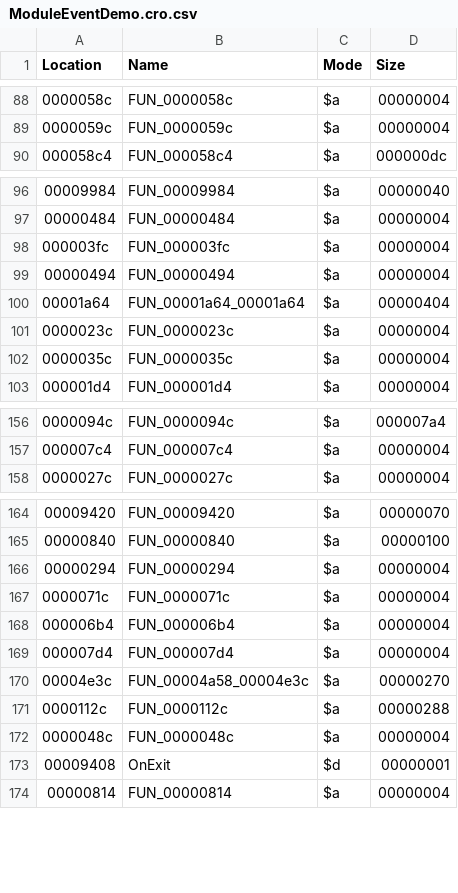
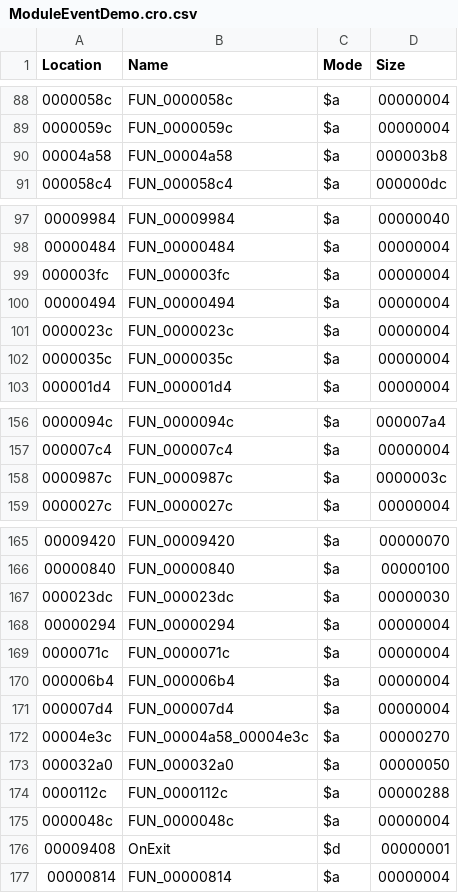
Before and after one commit to AlgebraManiacABC/acnlwa-decomp, a CSV file: versions/CTR-P-EAAE/symbols/ModuleEventDemo.cro.csv, drawn as a sheet; only a part is shown, gaps mark what is left out; the diff covers the shown part only.

```diff
--- a/versions/CTR-P-EAAE/symbols/ModuleEventDemo.cro.csv
+++ b/versions/CTR-P-EAAE/symbols/ModuleEventDemo.cro.csv
@@ -89,2 +89,3 @@ Location,Name,Mode,Size
 "0000059c","FUN_0000059c",$a,00000004
+"00004a58","FUN_00004a58",$a,000003b8
 "000058c4","FUN_000058c4",$a,000000dc
@@ -99,3 +100,2 @@ Location,Name,Mode,Size
 "00000494","FUN_00000494",$a,00000004
-"00001a64","FUN_00001a64_00001a64",$a,00000404
 "0000023c","FUN_0000023c",$a,00000004
@@ -157,2 +157,3 @@ Location,Name,Mode,Size
 "000007c4","FUN_000007c4",$a,00000004
+"0000987c","FUN_0000987c",$a,0000003c
 "0000027c","FUN_0000027c",$a,00000004
@@ -165,2 +166,3 @@ Location,Name,Mode,Size
 "00000840","FUN_00000840",$a,00000100
+"000023dc","FUN_000023dc",$a,00000030
 "00000294","FUN_00000294",$a,00000004
@@ -170,2 +172,3 @@ Location,Name,Mode,Size
 "00004e3c","FUN_00004a58_00004e3c",$a,00000270
+"000032a0","FUN_000032a0",$a,00000050
 "0000112c","FUN_0000112c",$a,00000288
```
Also changed, not shown: 5 added rows and 8 removed rows elsewhere in this file.
